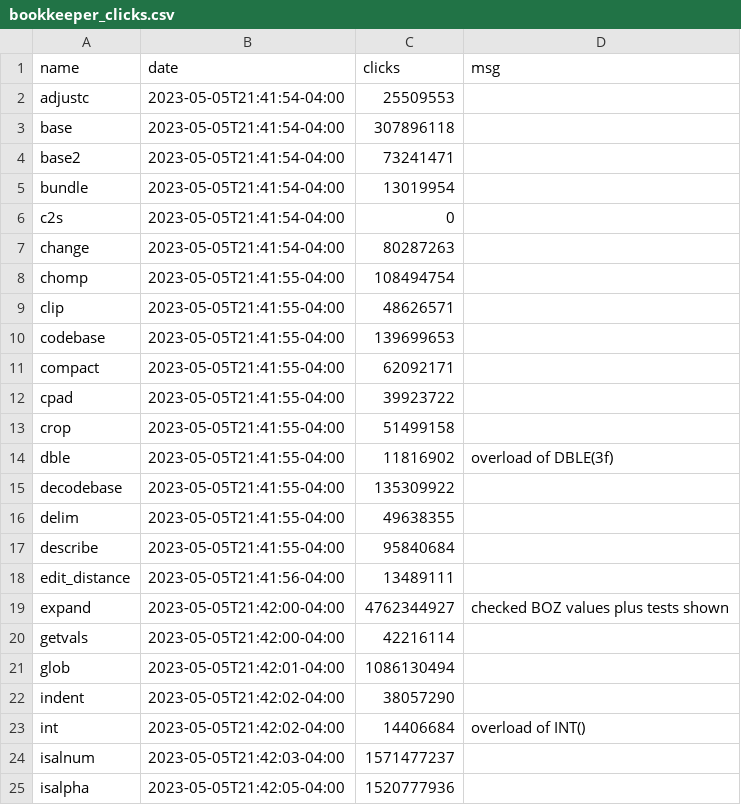
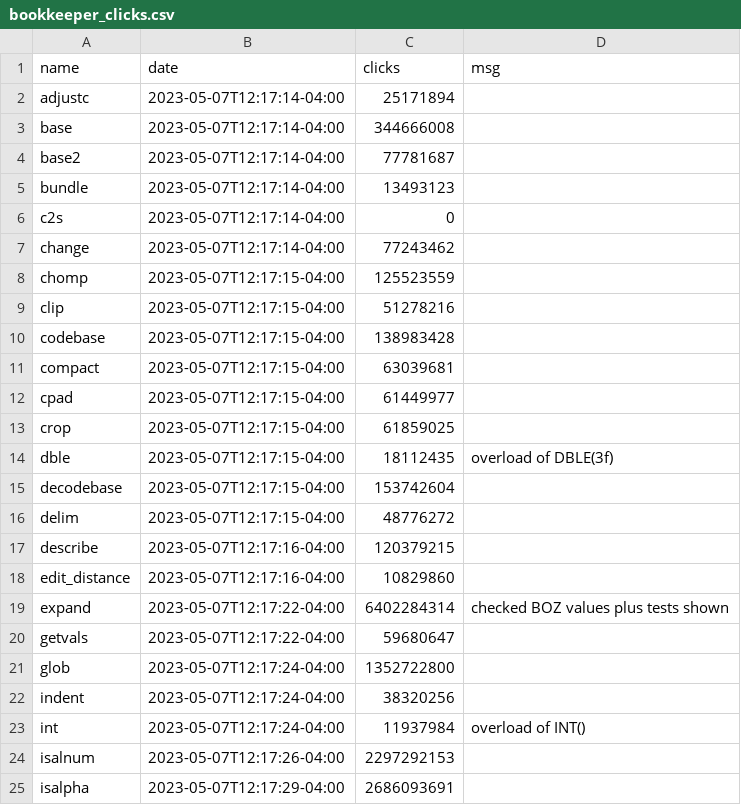
Before and after one commit to urbanjost/M_framework, a CSV file: docs/bookkeeper_clicks.csv, drawn as a sheet; only a part is shown; the diff covers the shown part only.

```diff
--- a/docs/bookkeeper_clicks.csv
+++ b/docs/bookkeeper_clicks.csv
@@ -1,25 +1,25 @@
 "name","date","clicks","msg"
-"adjustc","2023-05-05T21:41:54-04:00","25509553",""
-"base","2023-05-05T21:41:54-04:00","307896118",""
-"base2","2023-05-05T21:41:54-04:00","73241471",""
-"bundle","2023-05-05T21:41:54-04:00","13019954",""
-"c2s","2023-05-05T21:41:54-04:00","0",""
-"change","2023-05-05T21:41:54-04:00","80287263",""
-"chomp","2023-05-05T21:41:55-04:00","108494754",""
-"clip","2023-05-05T21:41:55-04:00","48626571",""
-"codebase","2023-05-05T21:41:55-04:00","139699653",""
-"compact","2023-05-05T21:41:55-04:00","62092171",""
-"cpad","2023-05-05T21:41:55-04:00","39923722",""
-"crop","2023-05-05T21:41:55-04:00","51499158",""
-"dble","2023-05-05T21:41:55-04:00","11816902","overload of DBLE(3f)"
-"decodebase","2023-05-05T21:41:55-04:00","135309922",""
-"delim","2023-05-05T21:41:55-04:00","49638355",""
-"describe","2023-05-05T21:41:55-04:00","95840684",""
-"edit_distance","2023-05-05T21:41:56-04:00","13489111",""
-"expand","2023-05-05T21:42:00-04:00","4762344927","checked BOZ values plus tests shown"
-"getvals","2023-05-05T21:42:00-04:00","42216114",""
-"glob","2023-05-05T21:42:01-04:00","1086130494",""
-"indent","2023-05-05T21:42:02-04:00","38057290",""
-"int","2023-05-05T21:42:02-04:00","14406684"," overload of INT()"
-"isalnum","2023-05-05T21:42:03-04:00","1571477237",""
-"isalpha","2023-05-05T21:42:05-04:00","1520777936",""
+"adjustc","2023-05-07T12:17:14-04:00","25171894",""
+"base","2023-05-07T12:17:14-04:00","344666008",""
+"base2","2023-05-07T12:17:14-04:00","77781687",""
+"bundle","2023-05-07T12:17:14-04:00","13493123",""
+"c2s","2023-05-07T12:17:14-04:00","0",""
+"change","2023-05-07T12:17:14-04:00","77243462",""
+"chomp","2023-05-07T12:17:15-04:00","125523559",""
+"clip","2023-05-07T12:17:15-04:00","51278216",""
+"codebase","2023-05-07T12:17:15-04:00","138983428",""
+"compact","2023-05-07T12:17:15-04:00","63039681",""
+"cpad","2023-05-07T12:17:15-04:00","61449977",""
+"crop","2023-05-07T12:17:15-04:00","61859025",""
+"dble","2023-05-07T12:17:15-04:00","18112435","overload of DBLE(3f)"
+"decodebase","2023-05-07T12:17:15-04:00","153742604",""
+"delim","2023-05-07T12:17:15-04:00","48776272",""
+"describe","2023-05-07T12:17:16-04:00","120379215",""
+"edit_distance","2023-05-07T12:17:16-04:00","10829860",""
+"expand","2023-05-07T12:17:22-04:00","6402284314","checked BOZ values plus tests shown"
+"getvals","2023-05-07T12:17:22-04:00","59680647",""
+"glob","2023-05-07T12:17:24-04:00","1352722800",""
+"indent","2023-05-07T12:17:24-04:00","38320256",""
+"int","2023-05-07T12:17:24-04:00","11937984"," overload of INT()"
+"isalnum","2023-05-07T12:17:26-04:00","2297292153",""
+"isalpha","2023-05-07T12:17:29-04:00","2686093691",""
```
Also changed, not shown: 113 edited cells elsewhere in this file, docs/bookkeeper.csv, 2 other files.
